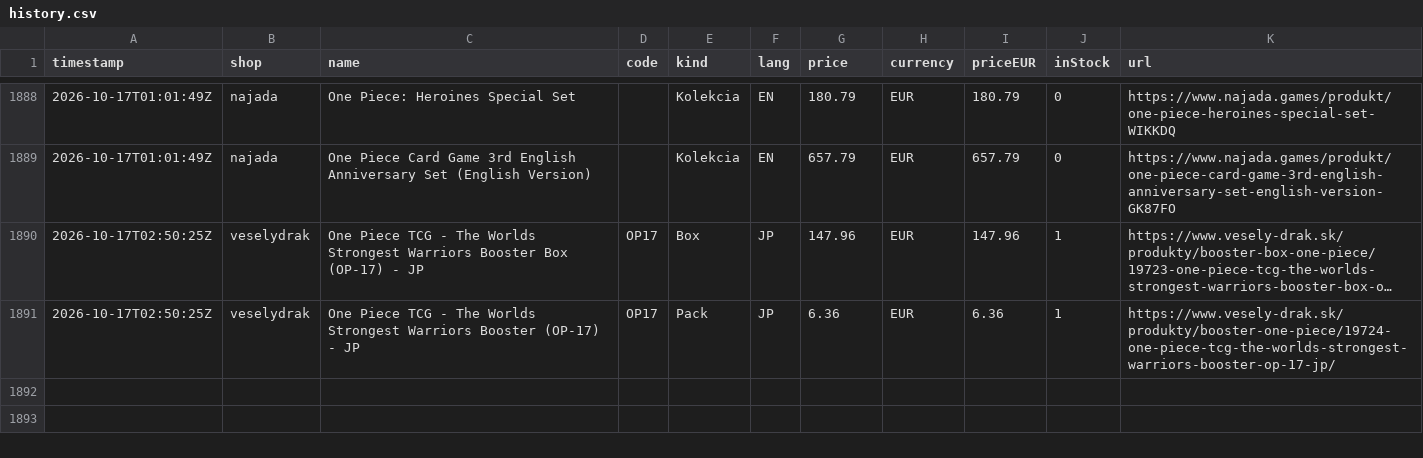
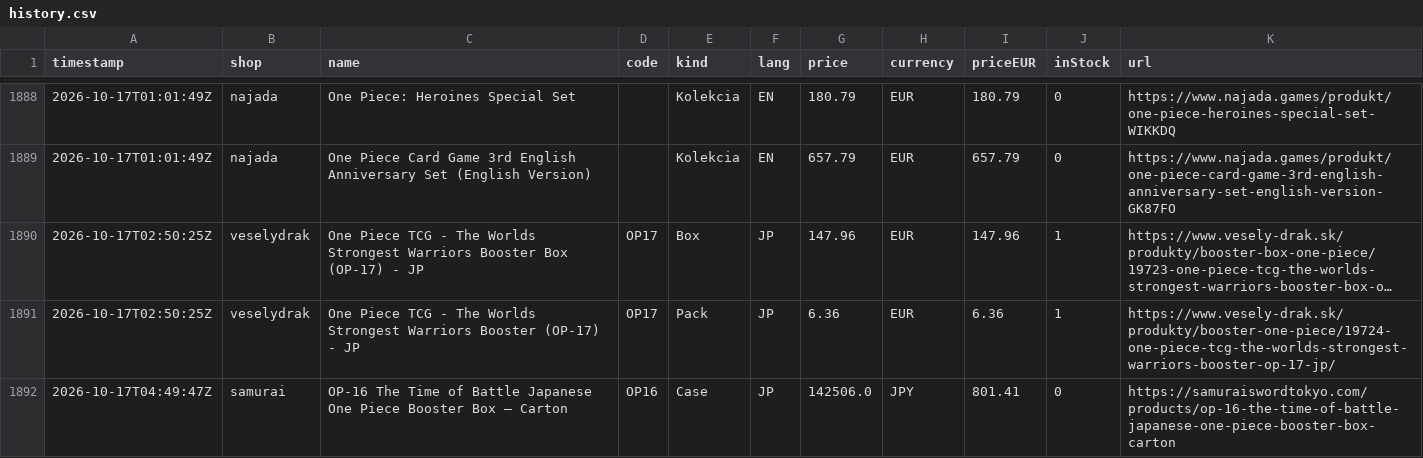
Before and after one commit to factoryofcrazy-coder/onepiece-ceny, a CSV file: data/history.csv, drawn as a sheet; only a part is shown, gaps mark what is left out; long unchanged cells end in ….

```diff
--- a/data/history.csv
+++ b/data/history.csv
@@ -1891 +1891,2 @@ timestamp,shop,name,code,kind,lang,price,currency,priceEUR,inStock,url
 2026-10-17T02:50:25Z,veselydrak,One Piece TCG - The Worlds Strongest Warriors Booster (OP-17) - JP,OP17,Pack,JP,6.36,EUR,6.36,1,https://www.vesely-drak.sk/produkty/booster-one-piece/19724-one-piece-tcg-the-worlds-strongest-warriors-booster-op-17-jp/
+2026-10-17T04:49:47Z,samurai,OP-16 The Time of Battle Japanese One Piece Booster Box – Carton,OP16,Case,JP,142506.0,JPY,801.41,0,https://samuraiswordtokyo.com/products/op-16-the-time-of-battle-japanese-one-piece-booster-box-carton
```
Also changed, not shown: 2 other files.
